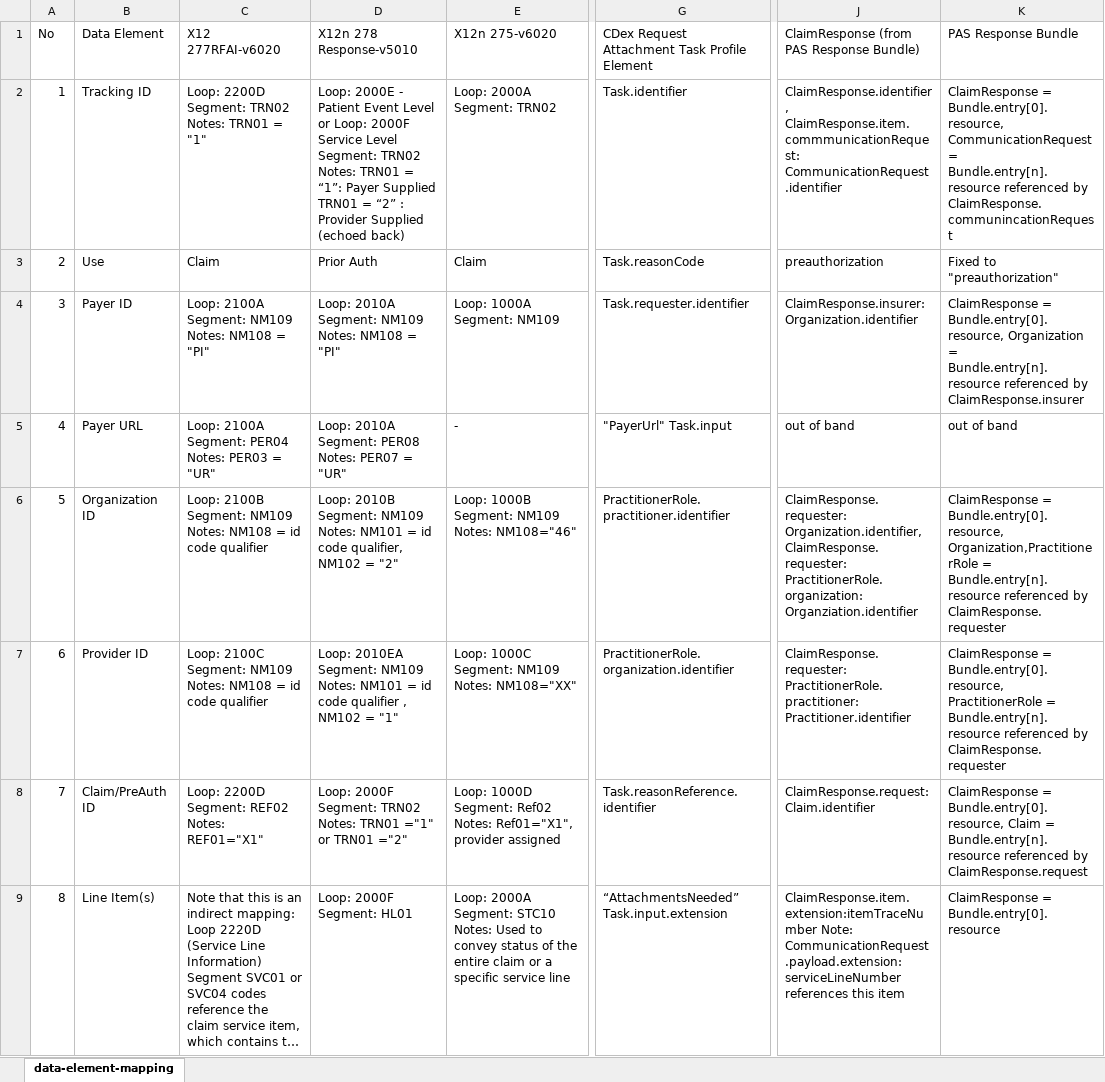
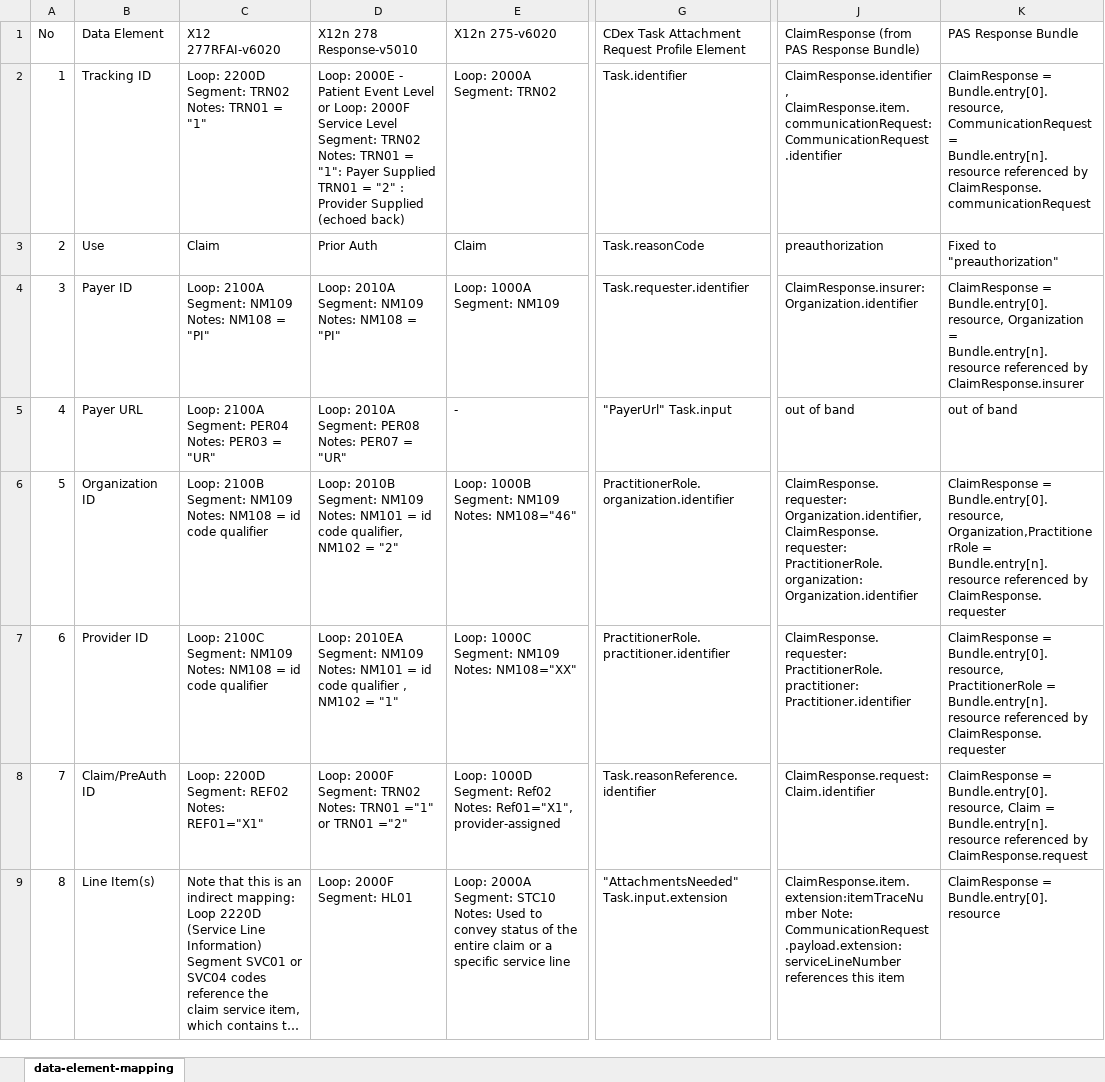
Before and after one commit to HL7/davinci-ecdx, an Excel workbook: input/images/data-element-mapping.xlsx, sheet data-element-mapping, drawn as a sheet; only a part is shown, gaps mark what is left out; long unchanged cells end in …; values as stored, in another font and other column widths than the file's, no borders; the diff covers the shown part only; the diff names each change by its address in the sheet, - before the commit and + after, or states it on an @@ line.

Commit message:
Apply the 2.1.1 copy-edit review (177 items)
Work the review list in .claude/output/copyedit-2.1.1-review.md: spelling,
grammar, punctuation, factual errors, and markup that renders wrong. No
conformance statement, cardinality, Must Support flag, or terminology binding
is changed, and the QA report is byte-identical to the pre-edit baseline
(19 errors, 4 warnings, 27 info, 0 broken links).

Notable corrections:
- Broken and undefined reference links: [Basic Provenance] missing its version
  segment, and two undefined [Da Vinci - Documentation Templates and Rules
  (DTR)] references that rendered as literal bracketed text.
- Factual fixes: _search -> _sort, LOINC 11506-3 display corrected to
  "Progress note", clinical-status code "recurrance" -> "recurrence",
  Task.status "request" -> "requested", HRex -> CDex Patient Demographics
  Profile, and the two Payer conformance tables' row labels, which were
  swapped relative to their headings.
- Data element mapping: Organization ID and Provider ID had their
  PractitionerRole paths swapped in data-element-mapping.csv, which propagated
  into three generated tables. Corrected in the CSV, hand-matched into the
  generated includes, and mirrored into data-element-mapping.xlsx.
- Figures renumbered 1-21: the duplicate "Figure 8" is resolved and the gap at
  2 is filled, with prose references updated to match.
- Item 195: dependency page links pinned to the versions sushi-config.yaml
  pins (HRex 1.1.0 -> STU1.1, DTR 2.1.0 -> STU2.1); CDex's own pages now use
  relative links so they resolve within the published version rather than
  always to the current release.
- Item 150: input/includes/data_elements_to_{requests,submit}.md deleted,
  confirmed unreferenced by any page, include, intro-note, or sushi-config.

Nineteen items were deliberately not applied: those already fixed by hand,
item 185 (heading CCDA -> C-CDA, which would break published anchors and the
reference in cdex-task-inline-example21.yml), and items 129 and 195's
self-reference convention question, which are still open.

input/resources/*.json carries the regenerated form of the YAML edits, since
the publisher consumes the JSON. Six files whose diff was reindentation only
were reverted rather than committed.

No Jira tracker: these are copyedits and QA fixes, not tracker dispositions.

Generated with assistance from Claude Code

```diff
--- a/input/images/data-element-mapping.xlsx (sheet data-element-mapping)
+++ b/input/images/data-element-mapping.xlsx (sheet data-element-mapping)
-G1: CDex Request Attachment Task Profile Element
+G1: CDex Task Attachment Request Profile Element
-D2: …TRN01 = “1”: Payer Supplied TRN01 = “2” : Provider…
+D2: …TRN01 = "1": Payer Supplied TRN01 = "2" : Provider…
-J2: ClaimResponse.identifier, ClaimResponse.item.commmunicationRequest: CommunicationRequest.identifier
+J2: ClaimResponse.identifier, ClaimResponse.item.communicationRequest: CommunicationRequest.identifier
-K2: …referenced by ClaimResponse.communincationRequest
+K2: …referenced by ClaimResponse.communicationRequest
-G6: PractitionerRole.practitioner.identifier
+G6: PractitionerRole.organization.identifier
-J6: …ClaimResponse.requester: PractitionerRole.organization: Organziation.identifier
+J6: …ClaimResponse.requester: PractitionerRole.organization: Organization.identifier
-G7: PractitionerRole.organization.identifier
+G7: PractitionerRole.practitioner.identifier
-E8: …Notes: Ref01="X1", provider assigned
+E8: …Notes: Ref01="X1", provider-assigned
-G9: “AttachmentsNeeded” Task.input.extension
+G9: "AttachmentsNeeded" Task.input.extension
```
Also changed, not shown: 7 edited cells elsewhere in this sheet, 56 other files.
